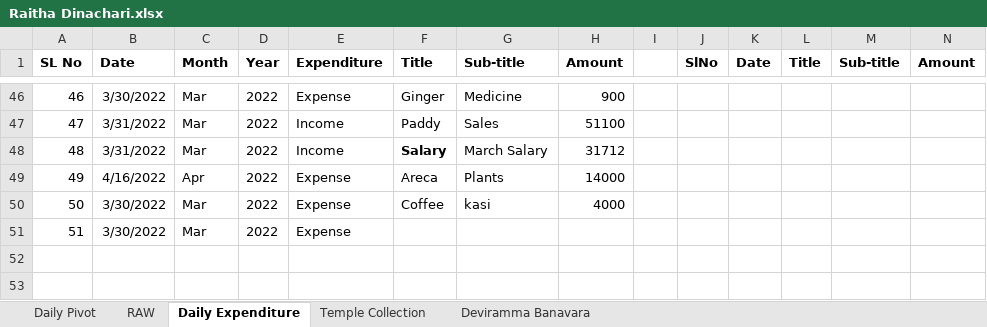
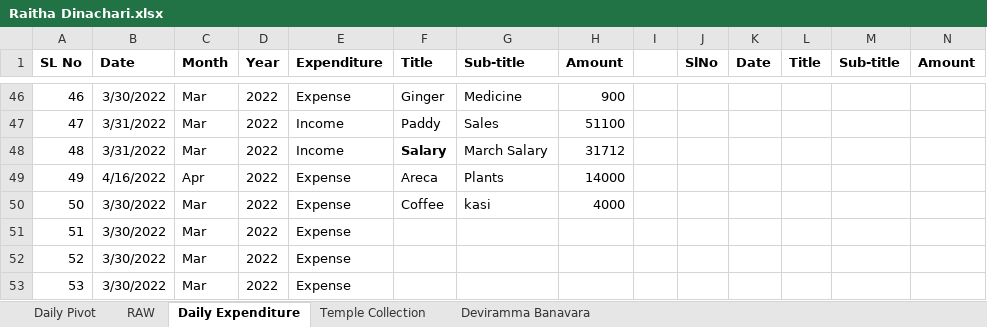
Before and after one commit to APP94815-ec-br/RaithaDinachari, an Excel workbook: Raitha Dinachari.xlsx, sheet Daily Expenditure, drawn as a sheet; only a part is shown, gaps mark what is left out; values as stored, in another font and other column widths than the file's, no borders; rows hold the shown columns only; the diff names each change by its address in the sheet, - before the commit and + after, or states it on an @@ line.

Commit message:
Add files via upload

```diff
--- a/Raitha Dinachari.xlsx (sheet Daily Expenditure)
+++ b/Raitha Dinachari.xlsx (sheet Daily Expenditure)
+row 52: 52 | 3/30/2022 | Mar | 2022 | Expense
+row 53: 53 | 3/30/2022 | Mar | 2022 | Expense
```
